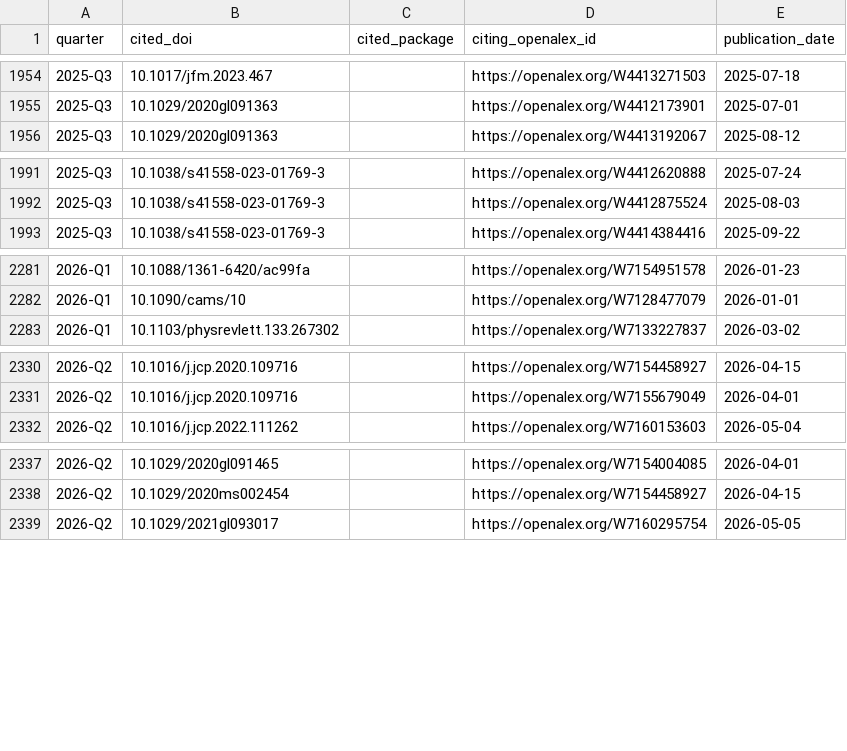
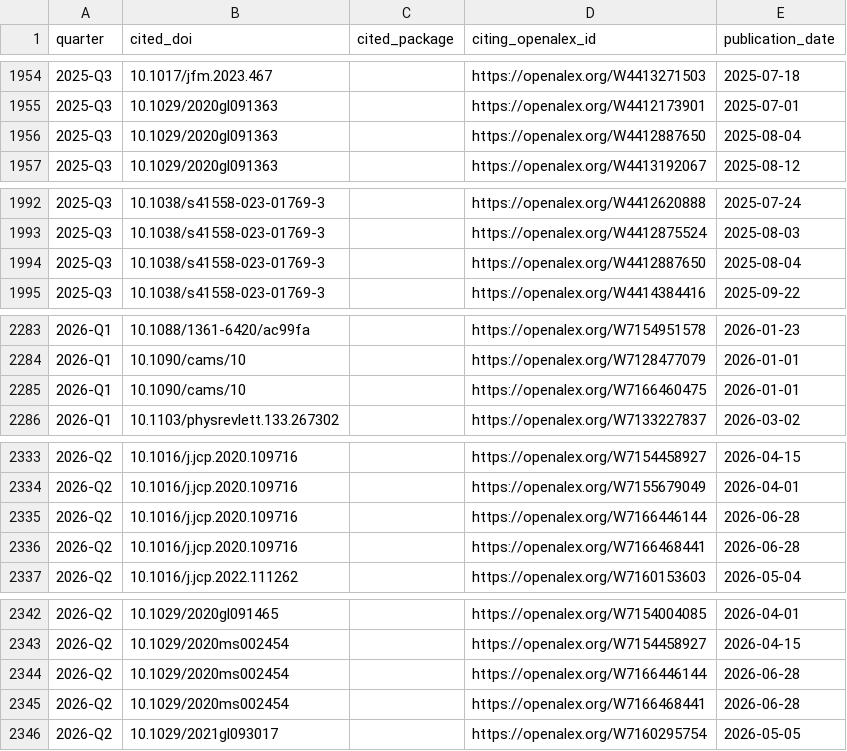
Before and after one commit to petebachant/clima-perf, a CSV file: results/external-citations.csv, drawn as a sheet; only a part is shown, gaps mark what is left out.

```diff
--- a/results/external-citations.csv
+++ b/results/external-citations.csv
@@ -1955,2 +1955,3 @@ quarter,cited_doi,cited_package,citing_openalex_id,publication_date
 2025-Q3,10.1029/2020gl091363,,https://openalex.org/W4412173901,2025-07-01
+2025-Q3,10.1029/2020gl091363,,https://openalex.org/W4412887650,2025-08-04
 2025-Q3,10.1029/2020gl091363,,https://openalex.org/W4413192067,2025-08-12
@@ -1992,2 +1993,3 @@ quarter,cited_doi,cited_package,citing_openalex_id,publication_date
 2025-Q3,10.1038/s41558-023-01769-3,,https://openalex.org/W4412875524,2025-08-03
+2025-Q3,10.1038/s41558-023-01769-3,,https://openalex.org/W4412887650,2025-08-04
 2025-Q3,10.1038/s41558-023-01769-3,,https://openalex.org/W4414384416,2025-09-22
@@ -2282,2 +2284,3 @@ quarter,cited_doi,cited_package,citing_openalex_id,publication_date
 2026-Q1,10.1090/cams/10,,https://openalex.org/W7128477079,2026-01-01
+2026-Q1,10.1090/cams/10,,https://openalex.org/W7166460475,2026-01-01
 2026-Q1,10.1103/physrevlett.133.267302,,https://openalex.org/W7133227837,2026-03-02
@@ -2331,2 +2334,4 @@ quarter,cited_doi,cited_package,citing_openalex_id,publication_date
 2026-Q2,10.1016/j.jcp.2020.109716,,https://openalex.org/W7155679049,2026-04-01
+2026-Q2,10.1016/j.jcp.2020.109716,,https://openalex.org/W7166446144,2026-06-28
+2026-Q2,10.1016/j.jcp.2020.109716,,https://openalex.org/W7166468441,2026-06-28
 2026-Q2,10.1016/j.jcp.2022.111262,,https://openalex.org/W7160153603,2026-05-04
@@ -2338,2 +2343,4 @@ quarter,cited_doi,cited_package,citing_openalex_id,publication_date
 2026-Q2,10.1029/2020ms002454,,https://openalex.org/W7154458927,2026-04-15
+2026-Q2,10.1029/2020ms002454,,https://openalex.org/W7166446144,2026-06-28
+2026-Q2,10.1029/2020ms002454,,https://openalex.org/W7166468441,2026-06-28
 2026-Q2,10.1029/2021gl093017,,https://openalex.org/W7160295754,2026-05-05
```
Also changed, not shown: results/dev-throughput.csv, 57 other files.
